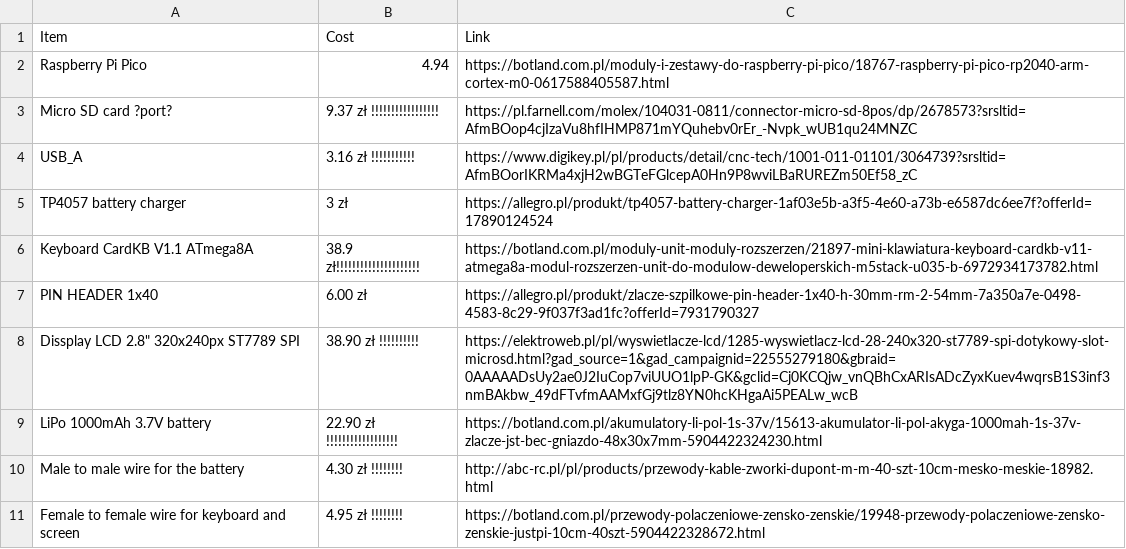
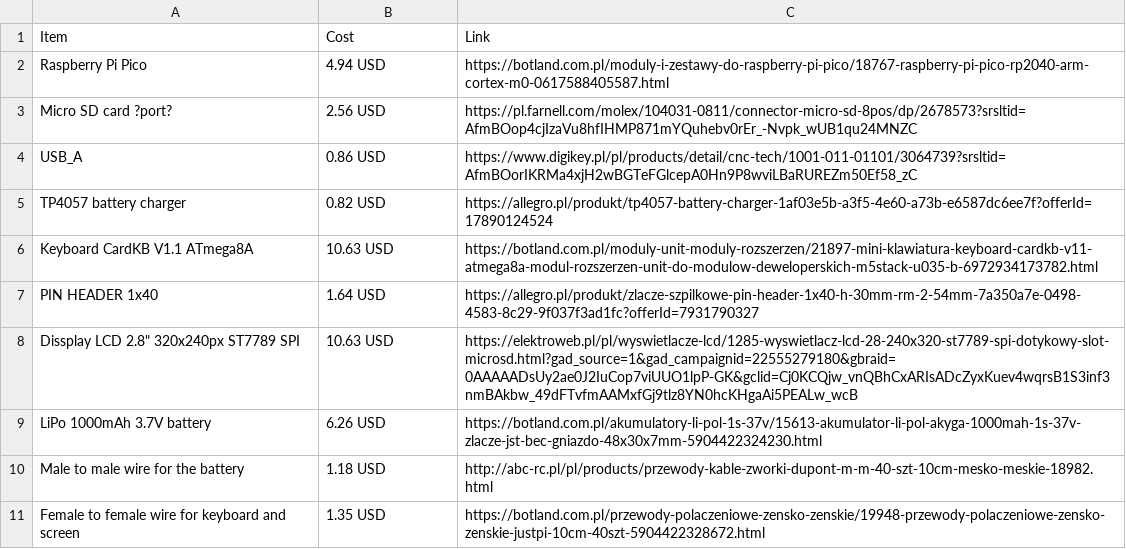
Before and after one commit to weronikapad/weronika-s_hacktool, a CSV file: xdfiles/BOM.csv, drawn as a sheet.

Commit message:
currency

```diff
--- a/xdfiles/BOM.csv
+++ b/xdfiles/BOM.csv
@@ -1,11 +1,11 @@
 Item, Cost, Link
-Raspberry Pi Pico, 4.94, https://botland.com.pl/moduly-i-zestawy-do-raspberry-pi-pico/18767-raspberry-pi-pico-rp2040-arm-cortex-m0-0617588405587.html
-Micro SD card ?port?, 9.37 zł !!!!!!!!!!!!!!!!!, https://pl.farnell.com/molex/104031-0811/connector-micro-sd-8pos/dp/2678573?srsltid=AfmBOop4cjIzaVu8hfIHMP871mYQuhebv0rEr_-Nvpk_wUB1qu24MNZC
-USB_A, 3.16 zł !!!!!!!!!!!, https://www.digikey.pl/pl/products/detail/cnc-tech/1001-011-01101/3064739?srsltid=AfmBOorIKRMa4xjH2wBGTeFGlcepA0Hn9P8wviLBaRUREZm50Ef58_zC
-TP4057 battery charger, 3 zł, https://allegro.pl/produkt/tp4057-battery-charger-1af03e5b-a3f5-4e60-a73b-e6587dc6ee7f?offerId=17890124524
-Keyboard CardKB V1.1 ATmega8A, 38.9 zł!!!!!!!!!!!!!!!!!!!!!,https://botland.com.pl/moduly-unit-moduly-rozszerzen/21897-mini-klawiatura-keyboard-cardkb-v11-atmega8a-modul-rozszerzen-unit-do-modulow-deweloperskich-m5stack-u035-b-6972934173782.html
-PIN HEADER 1x40, 6.00 zł, https://allegro.pl/produkt/zlacze-szpilkowe-pin-header-1x40-h-30mm-rm-2-54mm-7a350a7e-0498-4583-8c29-9f037f3ad1fc?offerId=7931790327
-Dissplay LCD 2.8" 320x240px ST7789 SPI, 38.90 zł !!!!!!!!!!, https://elektroweb.pl/pl/wyswietlacze-lcd/1285-wyswietlacz-lcd-28-240x320-st7789-spi-dotykowy-slot-microsd.html?gad_source=1&gad_campaignid=22555279180&gbraid=0AAAAADsUy2ae0J2IuCop7viUUO1lpP-GK&gclid=Cj0KCQjw_vnQBhCxARIsADcZyxKuev4wqrsB1S3inf3nmBAkbw_49dFTvfmAAMxfGj9tlz8YN0hcKHgaAi5PEALw_wcB
-LiPo 1000mAh 3.7V battery, 22.90 zł !!!!!!!!!!!!!!!!!!, https://botland.com.pl/akumulatory-li-pol-1s-37v/15613-akumulator-li-pol-akyga-1000mah-1s-37v-zlacze-jst-bec-gniazdo-48x30x7mm-5904422324230.html
-Male to male wire for the battery, 4.30 zł !!!!!!!!, http://abc-rc.pl/pl/products/przewody-kable-zworki-dupont-m-m-40-szt-10cm-mesko-meskie-18982.html
-Female to female wire for keyboard and screen, 4.95 zł !!!!!!!!, https://botland.com.pl/przewody-polaczeniowe-zensko-zenskie/19948-przewody-polaczeniowe-zensko-zenskie-justpi-10cm-40szt-5904422328672.html
+Raspberry Pi Pico, 4.94 USD, https://botland.com.pl/moduly-i-zestawy-do-raspberry-pi-pico/18767-raspberry-pi-pico-rp2040-arm-cortex-m0-0617588405587.html
+Micro SD card ?port?, 2.56 USD, https://pl.farnell.com/molex/104031-0811/connector-micro-sd-8pos/dp/2678573?srsltid=AfmBOop4cjIzaVu8hfIHMP871mYQuhebv0rEr_-Nvpk_wUB1qu24MNZC
+USB_A, 0.86 USD, https://www.digikey.pl/pl/products/detail/cnc-tech/1001-011-01101/3064739?srsltid=AfmBOorIKRMa4xjH2wBGTeFGlcepA0Hn9P8wviLBaRUREZm50Ef58_zC
+TP4057 battery charger, 0.82 USD, https://allegro.pl/produkt/tp4057-battery-charger-1af03e5b-a3f5-4e60-a73b-e6587dc6ee7f?offerId=17890124524
+Keyboard CardKB V1.1 ATmega8A, 10.63 USD,https://botland.com.pl/moduly-unit-moduly-rozszerzen/21897-mini-klawiatura-keyboard-cardkb-v11-atmega8a-modul-rozszerzen-unit-do-modulow-deweloperskich-m5stack-u035-b-6972934173782.html
+PIN HEADER 1x40, 1.64 USD, https://allegro.pl/produkt/zlacze-szpilkowe-pin-header-1x40-h-30mm-rm-2-54mm-7a350a7e-0498-4583-8c29-9f037f3ad1fc?offerId=7931790327
+Dissplay LCD 2.8" 320x240px ST7789 SPI, 10.63 USD, https://elektroweb.pl/pl/wyswietlacze-lcd/1285-wyswietlacz-lcd-28-240x320-st7789-spi-dotykowy-slot-microsd.html?gad_source=1&gad_campaignid=22555279180&gbraid=0AAAAADsUy2ae0J2IuCop7viUUO1lpP-GK&gclid=Cj0KCQjw_vnQBhCxARIsADcZyxKuev4wqrsB1S3inf3nmBAkbw_49dFTvfmAAMxfGj9tlz8YN0hcKHgaAi5PEALw_wcB
+LiPo 1000mAh 3.7V battery, 6.26 USD, https://botland.com.pl/akumulatory-li-pol-1s-37v/15613-akumulator-li-pol-akyga-1000mah-1s-37v-zlacze-jst-bec-gniazdo-48x30x7mm-5904422324230.html
+Male to male wire for the battery, 1.18 USD, http://abc-rc.pl/pl/products/przewody-kable-zworki-dupont-m-m-40-szt-10cm-mesko-meskie-18982.html
+Female to female wire for keyboard and screen, 1.35 USD, https://botland.com.pl/przewody-polaczeniowe-zensko-zenskie/19948-przewody-polaczeniowe-zensko-zenskie-justpi-10cm-40szt-5904422328672.html
```
